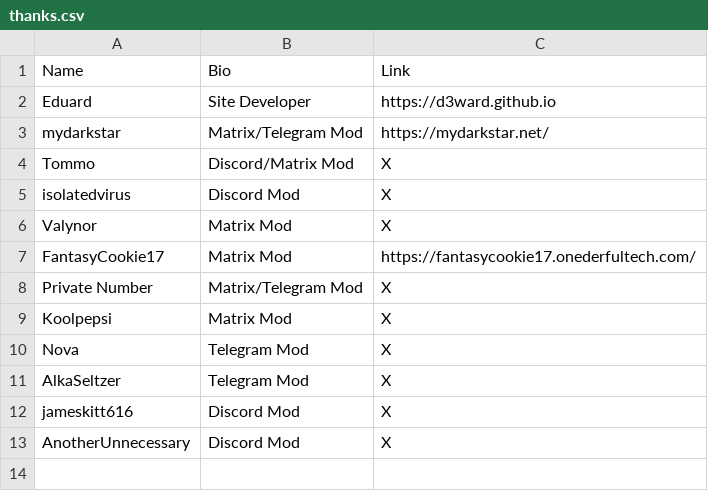
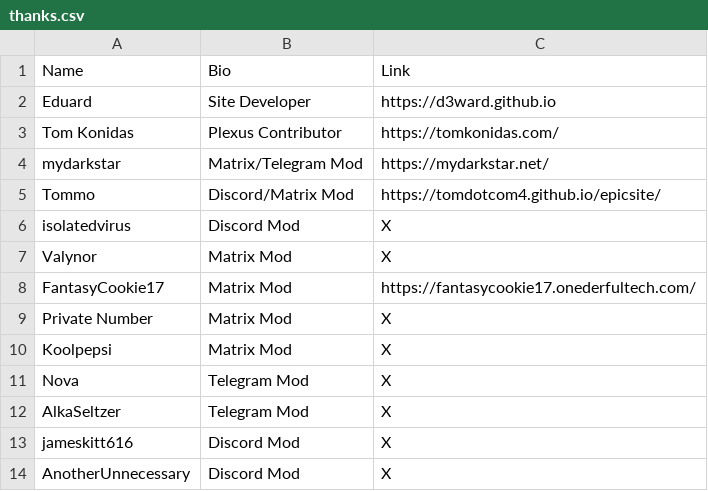
Before and after one commit to techlore/channel-content, a CSV file: Assets/thanks.csv, drawn as a sheet.

Commit message:
Thanks Updates

```diff
--- a/Assets/thanks.csv
+++ b/Assets/thanks.csv
@@ -2,4 +2,5 @@ Name,Bio,Link
 Eduard,Site Developer,https://d3ward.github.io
+Tom Konidas,Plexus Contributor,https://tomkonidas.com/
 mydarkstar,Matrix/Telegram Mod,https://mydarkstar.net/
-Tommo,Discord/Matrix Mod,X
+Tommo,Discord/Matrix Mod,https://tomdotcom4.github.io/epicsite/
 isolatedvirus,Discord Mod,X
@@ -7,3 +8,3 @@ Valynor,Matrix Mod,X
 FantasyCookie17,Matrix Mod,https://fantasycookie17.onederfultech.com/
-Private Number,Matrix/Telegram Mod,X
+Private Number,Matrix Mod,X
 Koolpepsi,Matrix Mod,X
```
Also changed, not shown: 1 other file.
